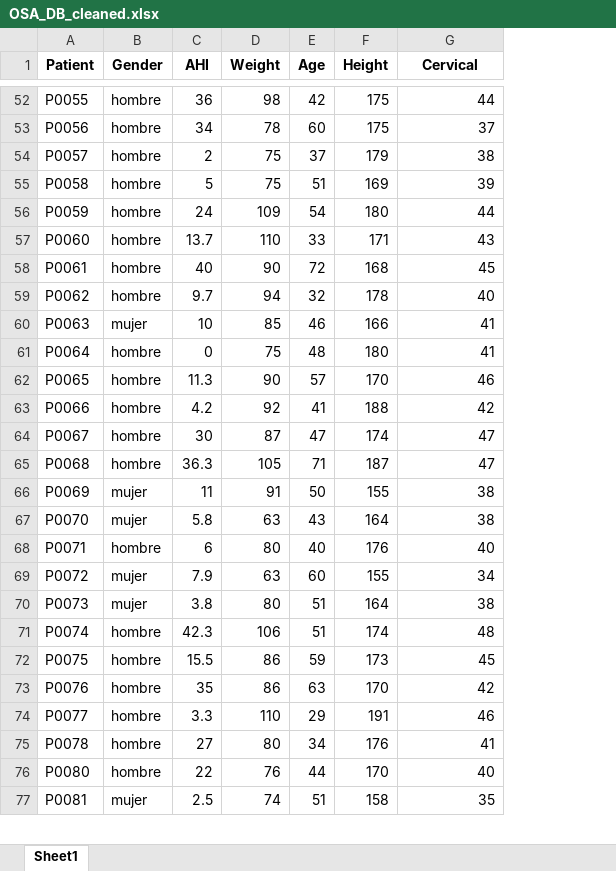
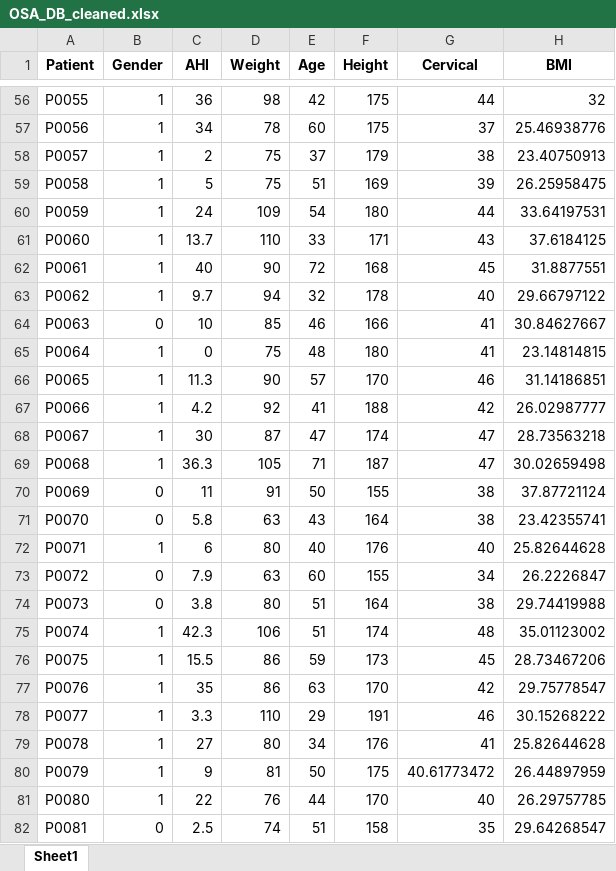
Before and after one commit to VicBracke/_Repo_ML_Project, an Excel workbook: OSA_CaseStudy/DATA/OSA_DB_cleaned.xlsx, sheet Sheet1, drawn as a sheet; only a part is shown, gaps mark what is left out; values as stored, in another font and other column widths than the file's, no borders; addresses are those after the commit; the diff covers the shown part only; the diff names each change by its address in the sheet, - before the commit and + after, or states it on an @@ line.

```diff
--- a/OSA_CaseStudy/DATA/OSA_DB_cleaned.xlsx (sheet Sheet1)
+++ b/OSA_CaseStudy/DATA/OSA_DB_cleaned.xlsx (sheet Sheet1)
+column H (BMI), rows 56-79: 32 | 25.46938776 | 23.40750913 | 26.25958475 | 33.64197531 | 37.6184125 | 31.8877551 | 29.66797122 | 30.84627667 | 23.14814815 | 31.14186851 | 26.02987777 | 28.73563218 | 30.02659498 | 37.87721124 | 23.42355741 | 25.82644628 | 26.2226847 | 29.74419988 | 35.01123002 | 28.73467206 | 29.75778547 | 30.15268222 | 25.82644628; rows 81-82: 26.29757785 | 29.64268547
-B56:B63 (Gender): hombre
+B56:B63 (Gender): 1
-B64 (Gender): mujer
+B64 (Gender): 0
-B65:B69 (Gender): hombre
+B65:B69 (Gender): 1
-B70:B71 (Gender): mujer
+B70:B71 (Gender): 0
-B72 (Gender): hombre
+B72 (Gender): 1
-B73:B74 (Gender): mujer
+B73:B74 (Gender): 0
-B75:B79 (Gender): hombre
+B75:B79 (Gender): 1
+row 80: P0079 | 1 | 9 | 81 | 50 | 175 | 40.61773472 | 26.44897959
-B81 (Gender): hombre
+B81 (Gender): 1
-B82 (Gender): mujer
+B82 (Gender): 0
```
Also changed, not shown: 11 added rows and 611 edited cells elsewhere in this sheet, 6 other files.
